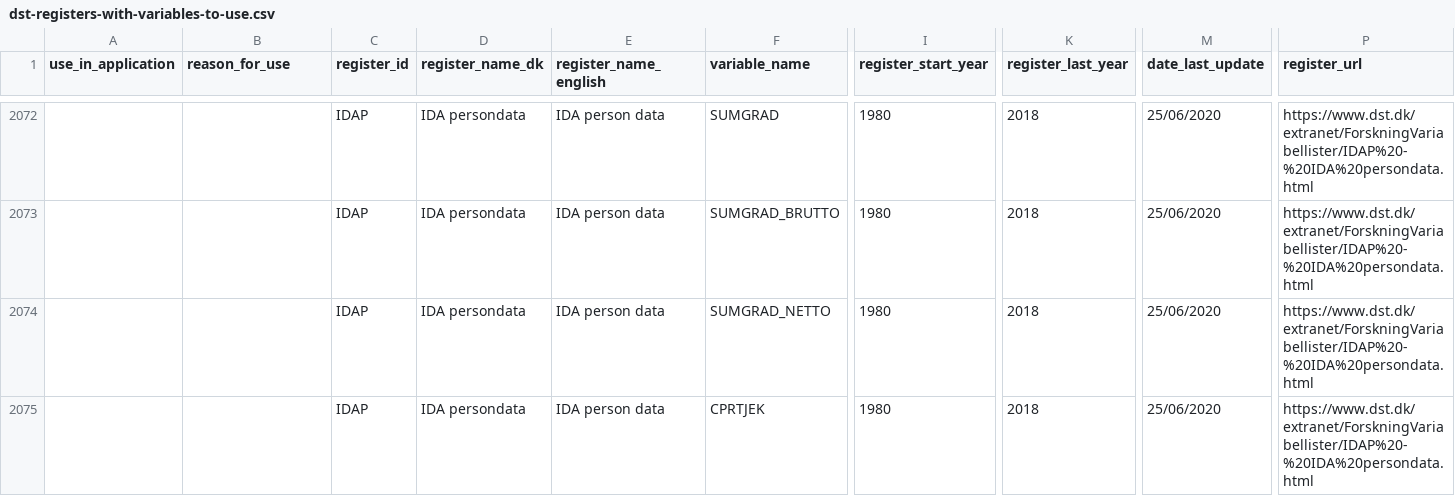
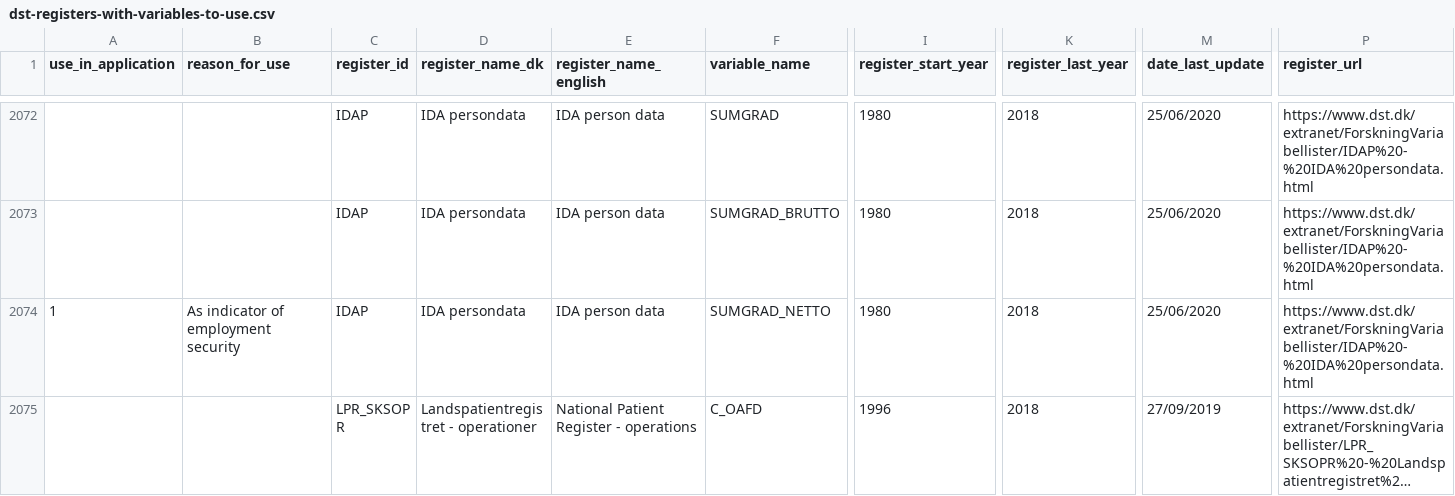
Before and after one commit to steno-aarhus/darter-project, a CSV file: data/dst-registers-with-variables-to-use.csv, drawn as a sheet; only a part is shown, gaps mark what is left out; the shorter side is filled out with more unchanged rows; long unchanged cells end in …; rows hold the shown columns only; the diff covers the shown part only; the diff names each change by its address in the sheet, - before the commit and + after, or states it on an @@ line.

Commit message:
reviewed idap register variables

```diff
--- a/data/dst-registers-with-variables-to-use.csv
+++ b/data/dst-registers-with-variables-to-use.csv
-A2074 (use_in_application): (empty)
+A2074 (use_in_application): 1
-B2074 (reason_for_use): (empty)
+B2074 (reason_for_use): As indicator of employment security
-row 2075:  |  | IDAP | IDA persondata | IDA person data | CPRTJEK | 1980 | 2018 | 25/06/2020 | https://www.dst.dk/extranet/ForskningVariabellister/IDAP%20-%20IDA%20persondata.html
```
Also changed, not shown: 1 removed row and 36 edited cells elsewhere in this file, data/needed-registers.csv.
